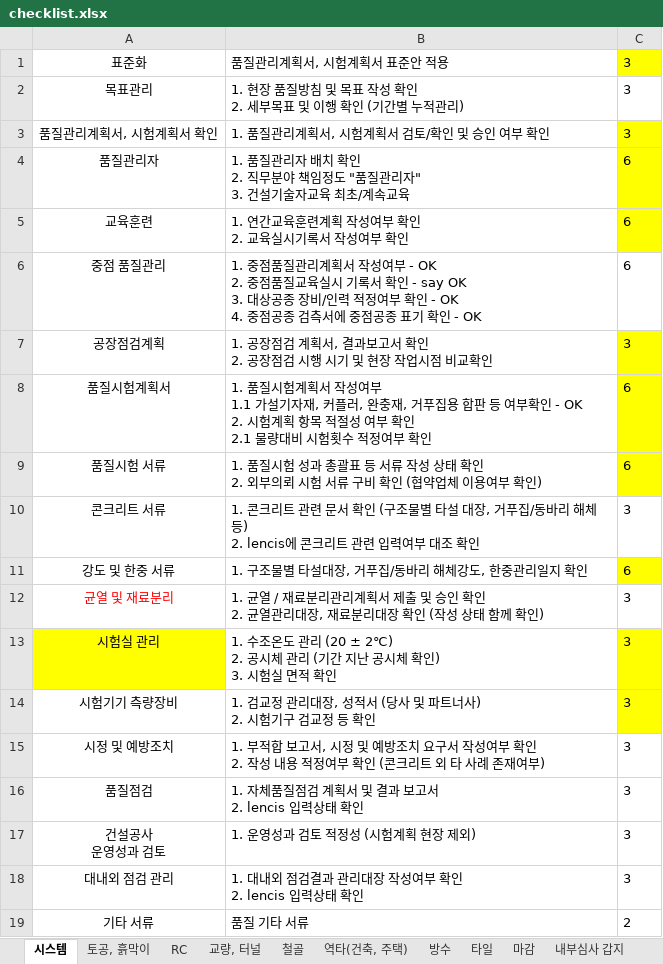
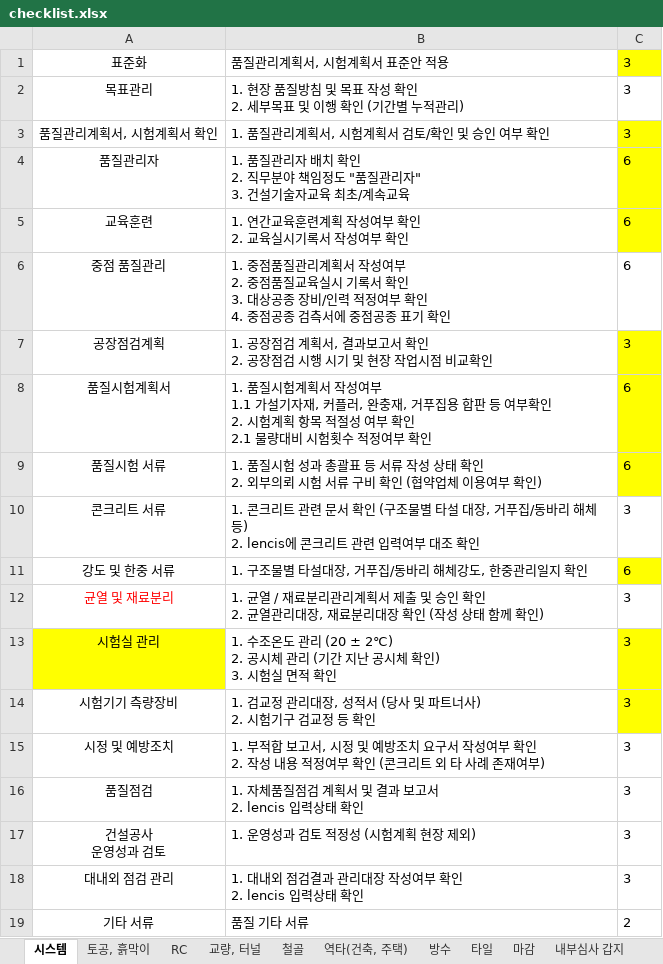
Before and after one commit to lips85/check_list_qality, an Excel workbook: assets/excel/checklist.xlsx, sheet 시스템, drawn as a sheet; values as stored, in another font and other column widths than the file's, no borders; ↵ is a line break in a cell; the diff names each change by its address in the sheet, - before the commit and + after, or states it on an @@ line.

```diff
--- a/assets/excel/checklist.xlsx (sheet 시스템)
+++ b/assets/excel/checklist.xlsx (sheet 시스템)
-B6: …성여부 - OK ↵ 2. 중점품질교육실시 기록서 확인 - say OK ↵ 3. 대상공종 장비/인력 적정여부 확인 - OK ↵ 4. 중점공종 검측서에 중점공종 표기 확인 - OK
+B6: …성여부 ↵ 2. 중점품질교육실시 기록서 확인 ↵ 3. 대상공종 장비/인력 적정여부 확인 ↵ 4. 중점공종 검측서에 중점공종 표기 확인
-B8: …부확인 - OK ↵ 2. 시험계…
+B8: …부확인 ↵ 2. 시험계…
```
Also changed, not shown: 1 other file.
